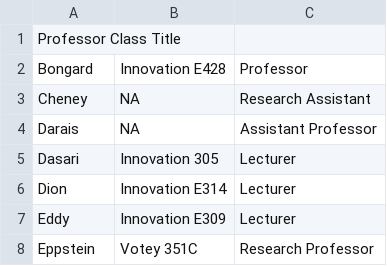
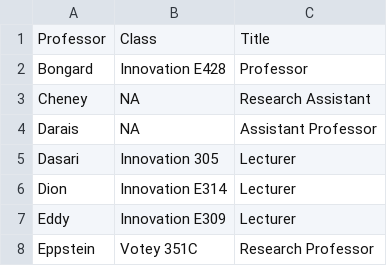
Before and after one commit to marcus-elia/cs205-warmup-m-b-z-e, a CSV file: professors.csv, drawn as a sheet; only a part is shown.

Commit message:
Update professors.csv

```diff
--- a/professors.csv
+++ b/professors.csv
@@ -1,2 +1,2 @@
-Professor	Class	Title
+Professor,Class,Title
 Bongard,Innovation E428,Professor
```
